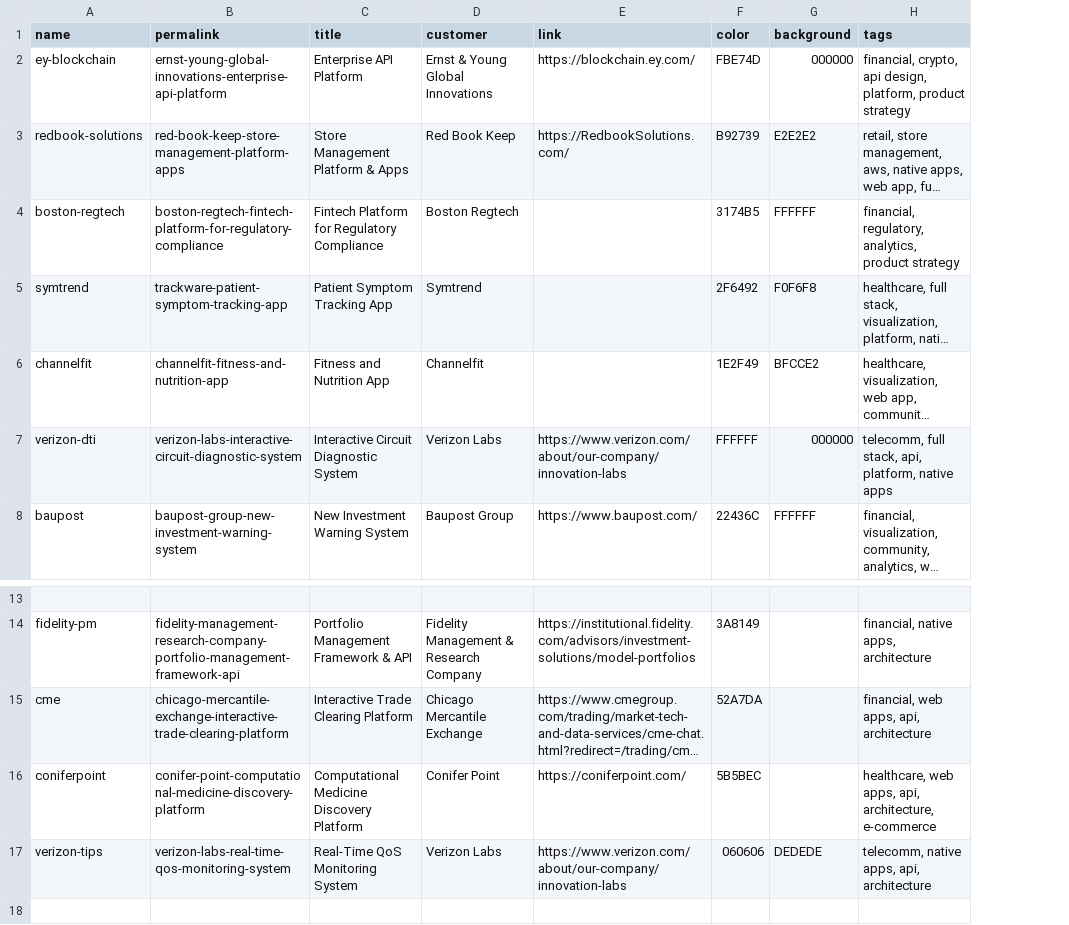
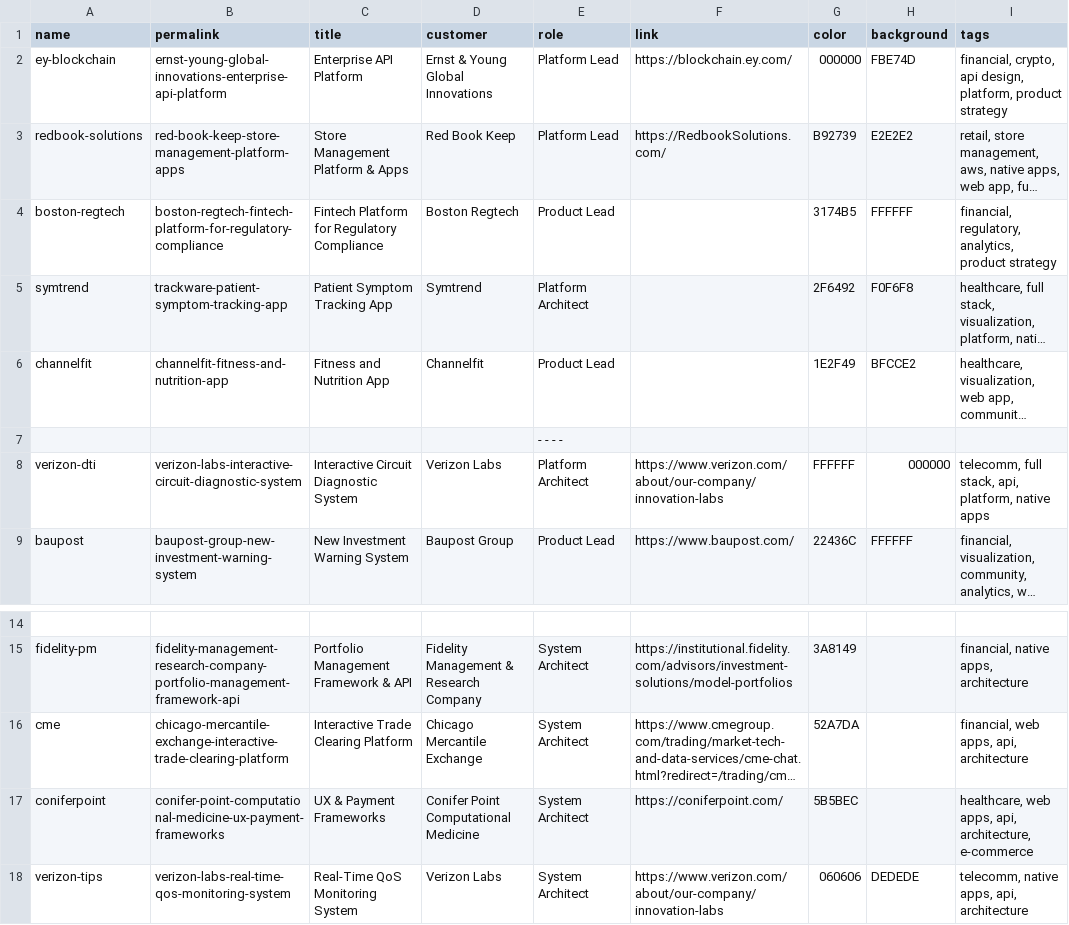
Before and after one commit to fnayeri/farshad.io, a CSV file: _data/portfolio.csv, drawn as a sheet; only a part is shown, gaps mark what is left out; long unchanged cells end in …; addresses are those after the commit; rows hold the shown columns only; the diff names each change by its address in the sheet, - before the commit and + after, or states it on an @@ line.

```diff
--- a/_data/portfolio.csv
+++ b/_data/portfolio.csv
+column E (role), rows 2-6: Platform Lead | Platform Lead | Product Lead | Platform Architect | Product Lead; rows 8-9: Platform Architect | Product Lead; rows 15-18: all System Architect
-G2 (color): FBE74D
+G2 (color): 000000
-H2 (background): 000000
+H2 (background): FBE74D
+row 7:  |  |  |  | - - - -
-B17 (permalink): conifer-point-computational-medicine-discovery-platform
+B17 (permalink): conifer-point-computational-medicine-ux-payment-frameworks
-C17 (title): Computational Medicine Discovery Platform
+C17 (title): UX & Payment Frameworks
-D17 (customer): Conifer Point
+D17 (customer): Conifer Point Computational Medicine
```
Also changed, not shown: 6 other files.
